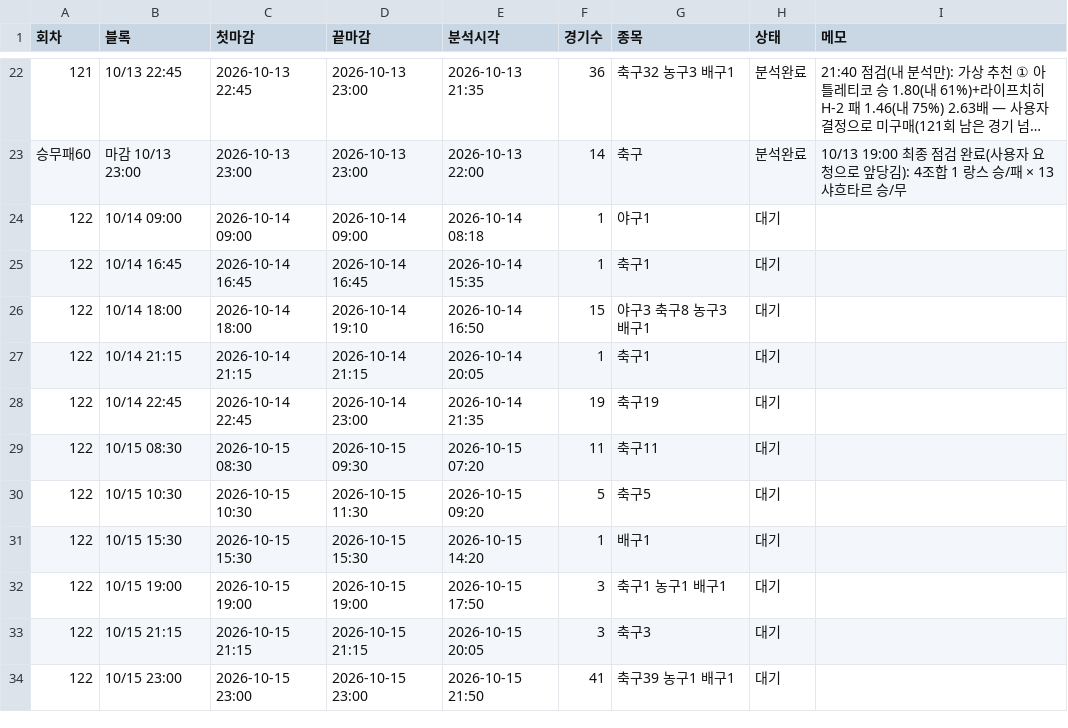
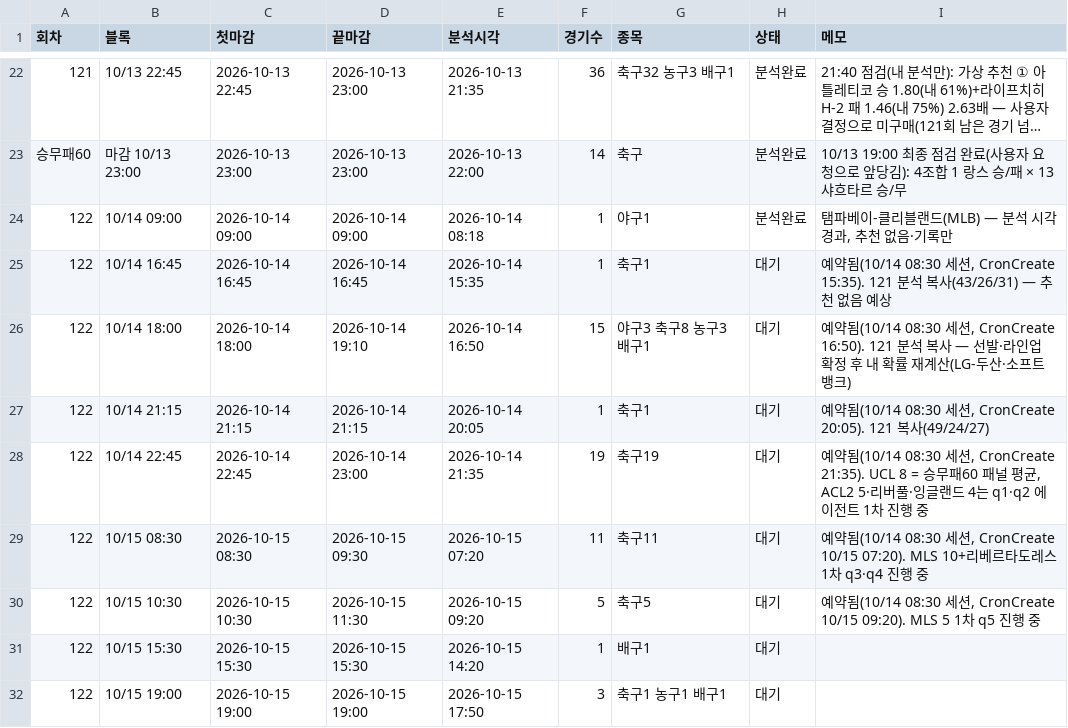
Before and after one commit to Mrzero-00/ai-playground, a CSV file: 승부예측 프로그램/분석일정.csv, drawn as a sheet; only a part is shown, gaps mark what is left out; the shorter side is filled out with more unchanged rows; long unchanged cells end in ….

```diff
--- a/승부예측 프로그램/분석일정.csv
+++ b/승부예측 프로그램/분석일정.csv
@@ -23,9 +23,9 @@
 승무패60,마감 10/13 23:00,2026-10-13 23:00,2026-10-13 23:00,2026-10-13 22:00,14,축구,분석완료,10/13 19:00 최종 점검 완료(사용자 요청으로 앞당김): 4조합 1 랑스 승/패 × 13 샤흐타르 승/무
-122,10/14 09:00,2026-10-14 09:00,2026-10-14 09:00,2026-10-14 08:18,1,야구1,대기,
-122,10/14 16:45,2026-10-14 16:45,2026-10-14 16:45,2026-10-14 15:35,1,축구1,대기,
-122,10/14 18:00,2026-10-14 18:00,2026-10-14 19:10,2026-10-14 16:50,15,야구3 축구8 농구3 배구1,대기,
-122,10/14 21:15,2026-10-14 21:15,2026-10-14 21:15,2026-10-14 20:05,1,축구1,대기,
-122,10/14 22:45,2026-10-14 22:45,2026-10-14 23:00,2026-10-14 21:35,19,축구19,대기,
-122,10/15 08:30,2026-10-15 08:30,2026-10-15 09:30,2026-10-15 07:20,11,축구11,대기,
-122,10/15 10:30,2026-10-15 10:30,2026-10-15 11:30,2026-10-15 09:20,5,축구5,대기,
+122,10/14 09:00,2026-10-14 09:00,2026-10-14 09:00,2026-10-14 08:18,1,야구1,분석완료,"탬파베이-클리블랜드(MLB) — 분석 시각 경과, 추천 없음·기록만"
+122,10/14 16:45,2026-10-14 16:45,2026-10-14 16:45,2026-10-14 15:35,1,축구1,대기,"예약됨(10/14 08:30 세션, CronCreate 15:35). 121 분석 복사(43/26/31) — 추천 없음 예상"
+122,10/14 18:00,2026-10-14 18:00,2026-10-14 19:10,2026-10-14 16:50,15,야구3 축구8 농구3 배구1,대기,"예약됨(10/14 08:30 세션, CronCreate 16:50). 121 분석 복사 — 선발·라인업 확정 후 내 확률 재계산(LG-두산·소프트뱅크)"
+122,10/14 21:15,2026-10-14 21:15,2026-10-14 21:15,2026-10-14 20:05,1,축구1,대기,"예약됨(10/14 08:30 세션, CronCreate 20:05). 121 복사(49/24/27)"
+122,10/14 22:45,2026-10-14 22:45,2026-10-14 23:00,2026-10-14 21:35,19,축구19,대기,"예약됨(10/14 08:30 세션, CronCreate 21:35). UCL 8 = 승무패60 패널 평균, ACL2 5·리버풀·잉글랜드 4는 q1·q2 에이전트 1차 진행 중"
+122,10/15 08:30,2026-10-15 08:30,2026-10-15 09:30,2026-10-15 07:20,11,축구11,대기,"예약됨(10/14 08:30 세션, CronCreate 10/15 07:20). MLS 10+리베르타도레스 1차 q3·q4 진행 중"
+122,10/15 10:30,2026-10-15 10:30,2026-10-15 11:30,2026-10-15 09:20,5,축구5,대기,"예약됨(10/14 08:30 세션, CronCreate 10/15 09:20). MLS 5 1차 q5 진행 중"
 122,10/15 15:30,2026-10-15 15:30,2026-10-15 15:30,2026-10-15 14:20,1,배구1,대기,
```
Also changed, not shown: 승부예측 프로그램/전체경기기록.csv.
